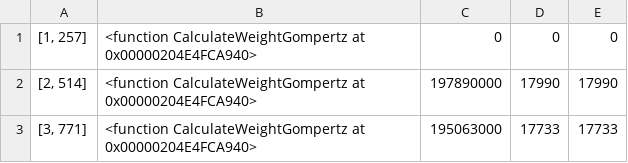
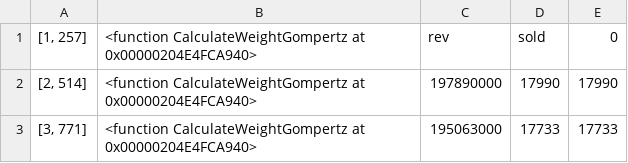
Before and after one commit to mcrowls/jsr_pigs, a CSV file: TotalEarningsData/formatted/Gompertz1Earnings.csv, drawn as a sheet; only a part is shown.

```diff
--- a/TotalEarningsData/formatted/Gompertz1Earnings.csv
+++ b/TotalEarningsData/formatted/Gompertz1Earnings.csv
@@ -1,2 +1,2 @@
-"[1, 257]",<function CalculateWeightGompertz at 0x00000204E4FCA940>,0,0,0
+"[1, 257]",<function CalculateWeightGompertz at 0x00000204E4FCA940>,rev,sold,0
 "[2, 514]",<function CalculateWeightGompertz at 0x00000204E4FCA940>,197890000,17990,17990
```
Also changed, not shown: TotalEarningsData/formatted/Gompertz2Earnings.csv, TotalEarningsData/formatted/LinearEarnings.csv, 3 other files.
